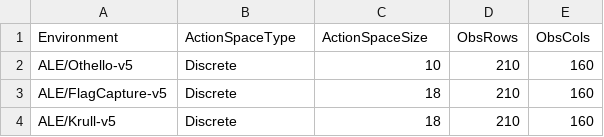
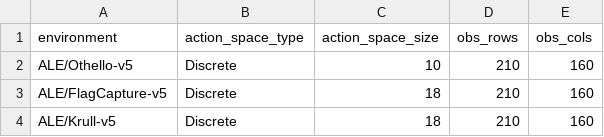
Before and after one commit to ConnAALL/evoAtariBench, a CSV file: data/atari_game_infos.csv, drawn as a sheet; only a part is shown; removed rows and columns are numbered as before the commit, all else as after; the diff names each change by its address in the sheet, - before the commit and + after, or states it on an @@ line.

Commit message:
Small update to the column names.

```diff
--- a/data/atari_game_infos.csv
+++ b/data/atari_game_infos.csv
-row 1: Environment | ActionSpaceType | ActionSpaceSize | ObsRows | ObsCols
+row 1: environment | action_space_type | action_space_size | obs_rows | obs_cols
```
